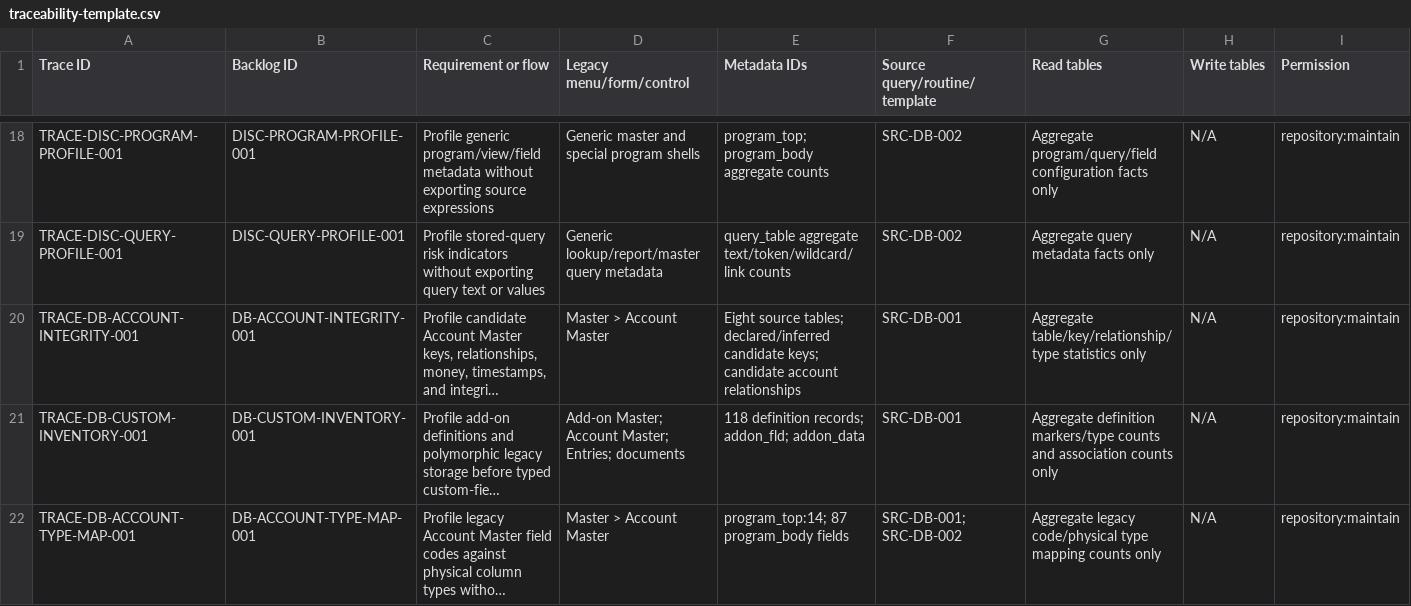
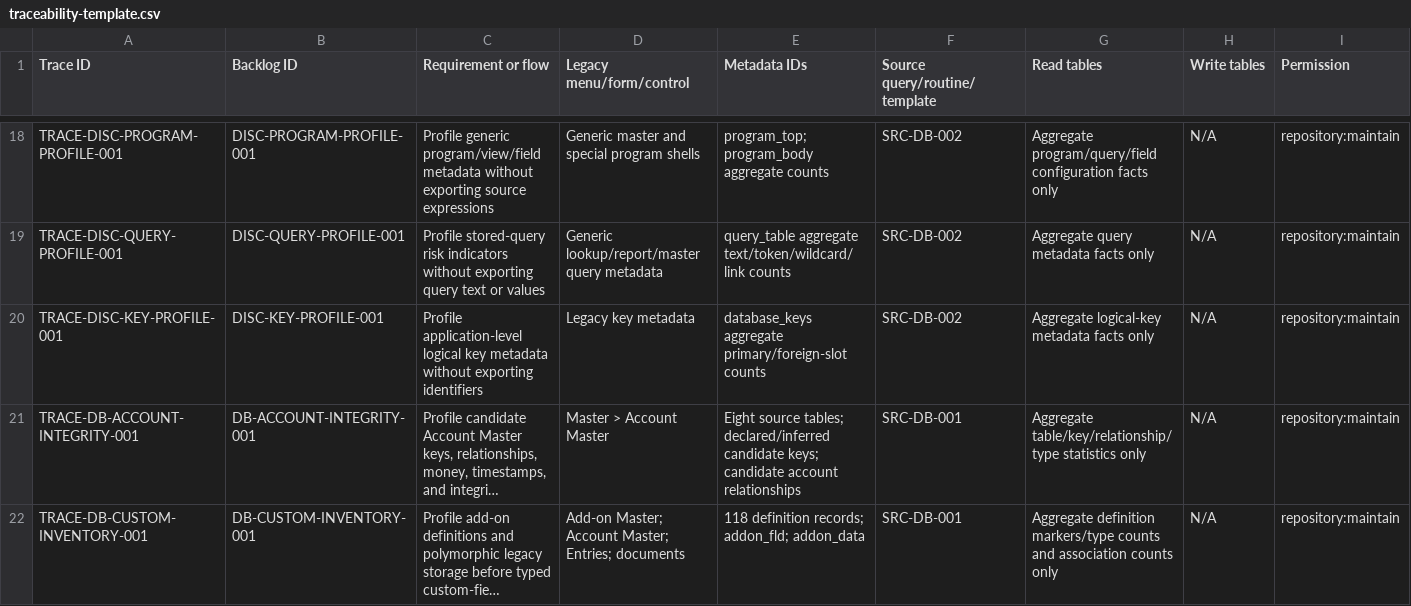
Before and after one commit to deepsanghavi1002/SMARTwinFA-web, a CSV file: docs/testing/traceability-template.csv, drawn as a sheet; only a part is shown, gaps mark what is left out; the shorter side is filled out with more unchanged rows; long unchanged cells end in …; rows hold the shown columns only; the diff names each change by its address in the sheet, - before the commit and + after, or states it on an @@ line.

Commit message:
Profile logical key metadata safely

```diff
--- a/docs/testing/traceability-template.csv
+++ b/docs/testing/traceability-template.csv
+row 20: TRACE-DISC-KEY-PROFILE-001 | DISC-KEY-PROFILE-001 | Profile application-level logical key metadata without exporting identifiers | Legacy key metadata | database_keys aggregate primary/foreign-slot counts | SRC-DB-002 | Aggregate logical-key metadata facts only | N/A | repository:maintain
```
Also changed, not shown: docs/migration/backlog.csv, 5 other files.
